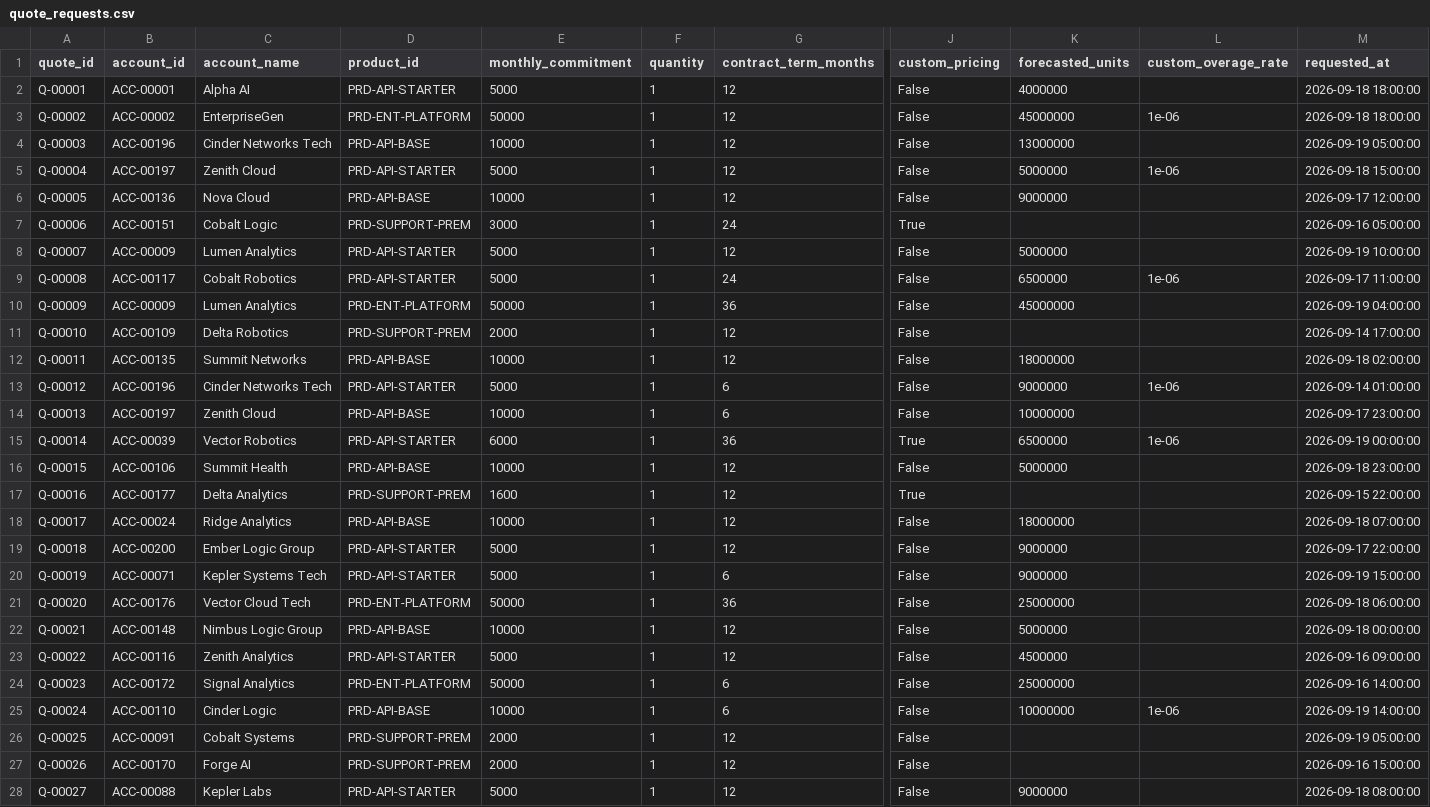
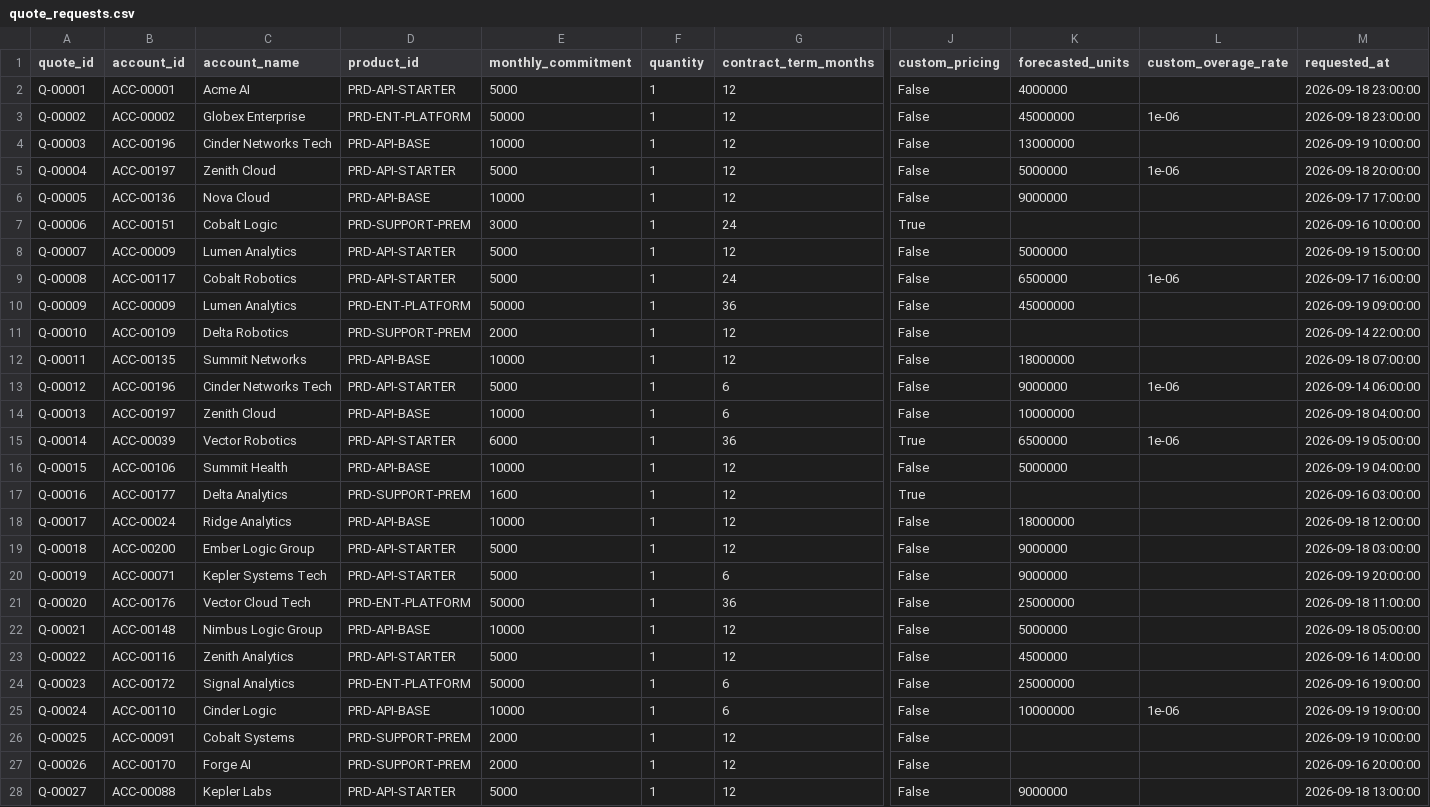
Before and after one commit to akhilesh360/gtm-automation-reference, a CSV file: data/raw/quote_requests.csv, drawn as a sheet; only a part is shown, gaps mark what is left out; the diff covers the shown part only; the diff names each change by its address in the sheet, - before the commit and + after, or states it on an @@ line.

```diff
--- a/data/raw/quote_requests.csv
+++ b/data/raw/quote_requests.csv
-C2 (account_name): Alpha AI
+C2 (account_name): Acme AI
-M2:M3 (requested_at): 2026-09-18 18:00:00
+M2:M3 (requested_at): 2026-09-18 23:00:00
-C3 (account_name): EnterpriseGen
+C3 (account_name): Globex Enterprise
-M4 (requested_at): 2026-09-19 05:00:00
+M4 (requested_at): 2026-09-19 10:00:00
-M5 (requested_at): 2026-09-18 15:00:00
+M5 (requested_at): 2026-09-18 20:00:00
-M6 (requested_at): 2026-09-17 12:00:00
+M6 (requested_at): 2026-09-17 17:00:00
-M7 (requested_at): 2026-09-16 05:00:00
+M7 (requested_at): 2026-09-16 10:00:00
-M8 (requested_at): 2026-09-19 10:00:00
+M8 (requested_at): 2026-09-19 15:00:00
-M9 (requested_at): 2026-09-17 11:00:00
+M9 (requested_at): 2026-09-17 16:00:00
-M10 (requested_at): 2026-09-19 04:00:00
+M10 (requested_at): 2026-09-19 09:00:00
-M11 (requested_at): 2026-09-14 17:00:00
+M11 (requested_at): 2026-09-14 22:00:00
-M12 (requested_at): 2026-09-18 02:00:00
+M12 (requested_at): 2026-09-18 07:00:00
-M13 (requested_at): 2026-09-14 01:00:00
+M13 (requested_at): 2026-09-14 06:00:00
-M14 (requested_at): 2026-09-17 23:00:00
+M14 (requested_at): 2026-09-18 04:00:00
-M15 (requested_at): 2026-09-19 00:00:00
+M15 (requested_at): 2026-09-19 05:00:00
-M16 (requested_at): 2026-09-18 23:00:00
+M16 (requested_at): 2026-09-19 04:00:00
-M17 (requested_at): 2026-09-15 22:00:00
+M17 (requested_at): 2026-09-16 03:00:00
-M18 (requested_at): 2026-09-18 07:00:00
+M18 (requested_at): 2026-09-18 12:00:00
-M19 (requested_at): 2026-09-17 22:00:00
+M19 (requested_at): 2026-09-18 03:00:00
-M20 (requested_at): 2026-09-19 15:00:00
+M20 (requested_at): 2026-09-19 20:00:00
-M21 (requested_at): 2026-09-18 06:00:00
+M21 (requested_at): 2026-09-18 11:00:00
-M22 (requested_at): 2026-09-18 00:00:00
+M22 (requested_at): 2026-09-18 05:00:00
-M23 (requested_at): 2026-09-16 09:00:00
+M23 (requested_at): 2026-09-16 14:00:00
-M24 (requested_at): 2026-09-16 14:00:00
+M24 (requested_at): 2026-09-16 19:00:00
-M25 (requested_at): 2026-09-19 14:00:00
+M25 (requested_at): 2026-09-19 19:00:00
-M26 (requested_at): 2026-09-19 05:00:00
+M26 (requested_at): 2026-09-19 10:00:00
-M27 (requested_at): 2026-09-16 15:00:00
+M27 (requested_at): 2026-09-16 20:00:00
-M28 (requested_at): 2026-09-18 08:00:00
+M28 (requested_at): 2026-09-18 13:00:00
```
Also changed, not shown: 23 edited cells elsewhere in this file, data/raw/accounts.csv, data/raw/clay_enrichment.csv, 23 other files.
